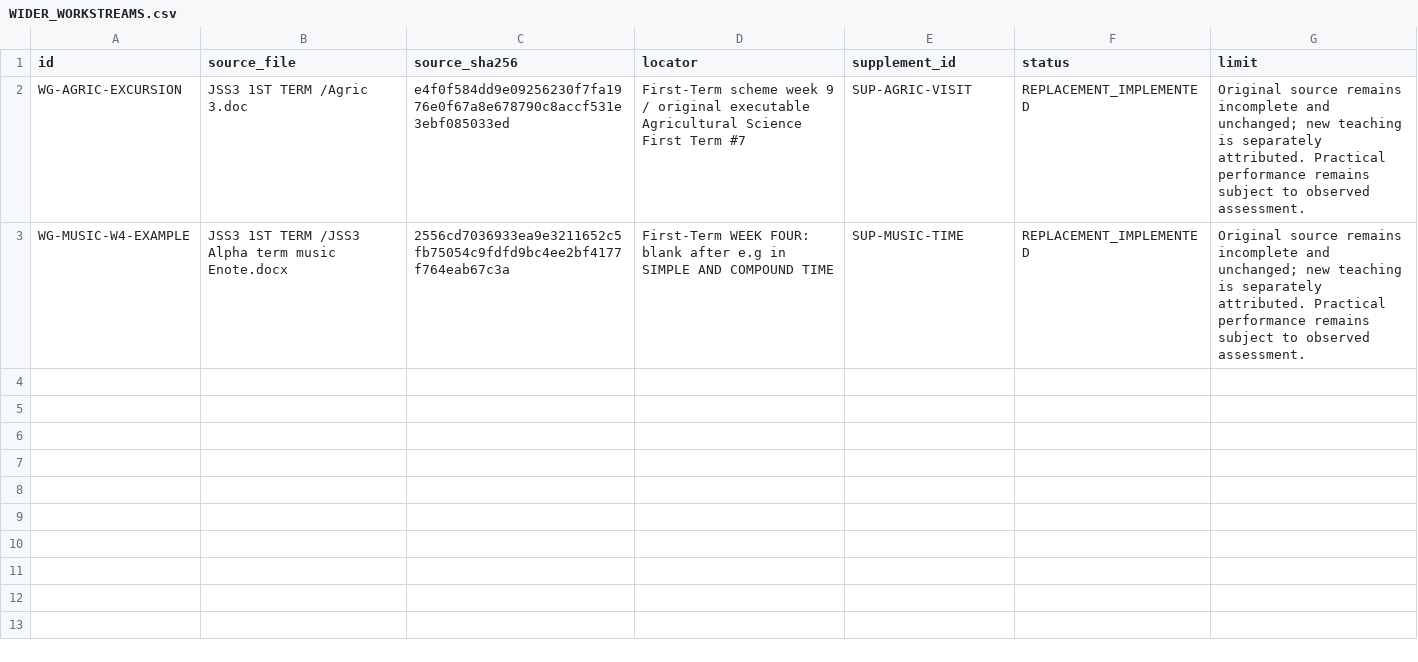
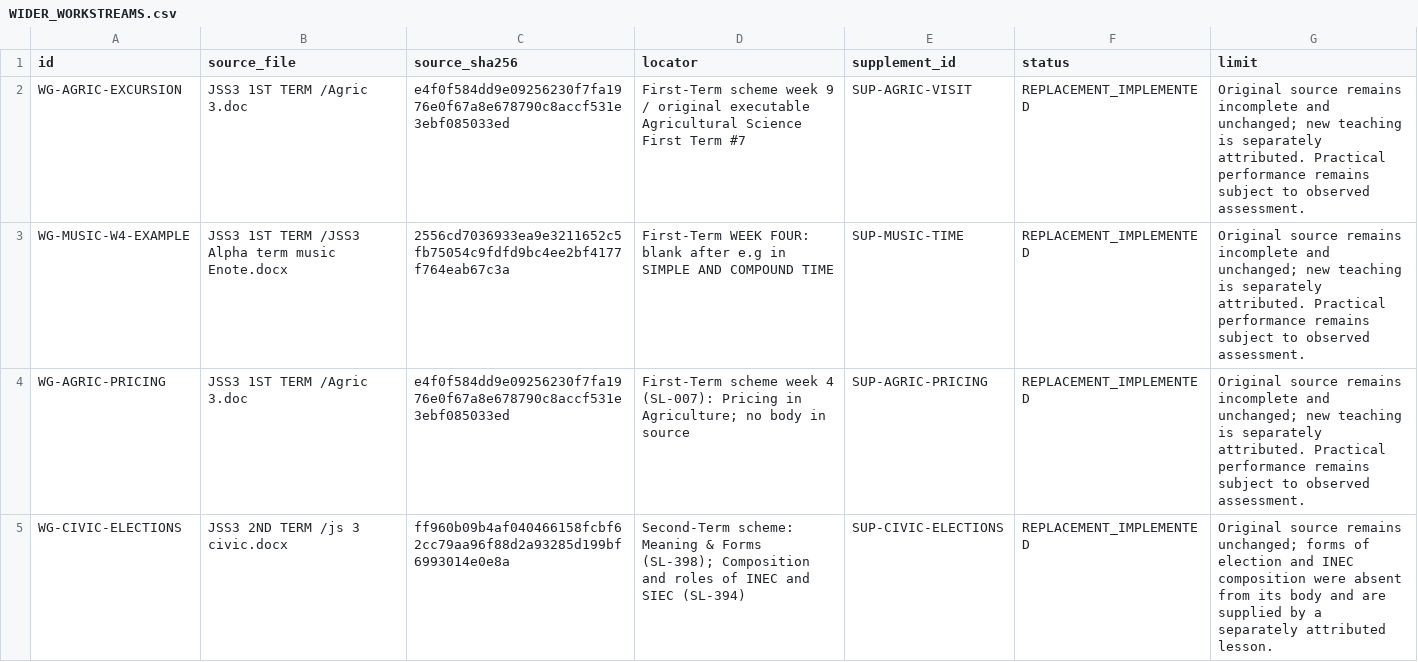
Before and after one commit to PDS-David/sts-school-app, a CSV file: docs/jss3/replacements/WIDER_WORKSTREAMS.csv, drawn as a sheet; the diff names each change by its address in the sheet, - before the commit and + after, or states it on an @@ line.

```diff
--- a/docs/jss3/replacements/WIDER_WORKSTREAMS.csv
+++ b/docs/jss3/replacements/WIDER_WORKSTREAMS.csv
+row 4: WG-AGRIC-PRICING | JSS3 1ST TERM /Agric 3.doc | e4f0f584dd9e09256230f7fa1976e0f67a8e678790c8accf531e3ebf085033ed | First-Term scheme week 4 (SL-007): Pricing in Agriculture; no body in source | SUP-AGRIC-PRICING | REPLACEMENT_IMPLEMENTED | Original source remains incomplete and unchanged; new teaching is separately attributed. Practical performance remains subject to observed assessment.
+row 5: WG-CIVIC-ELECTIONS | JSS3 2ND TERM /js 3 civic.docx | ff960b09b4af040466158fcbf62cc79aa96f88d2a93285d199bf6993014e0e8a | Second-Term scheme: Meaning & Forms (SL-398); Composition and roles of INEC and SIEC (SL-394) | SUP-CIVIC-ELECTIONS | REPLACEMENT_IMPLEMENTED | Original source remains unchanged; forms of election and INEC composition were absent from its body and are supplied by a separately attributed lesson.
```
Also changed, not shown: docs/jss3/replacements/CURRENT_COVERAGE.csv, docs/jss3/replacements/IMPLEMENTED_LESSONS.csv, 11 other files.
